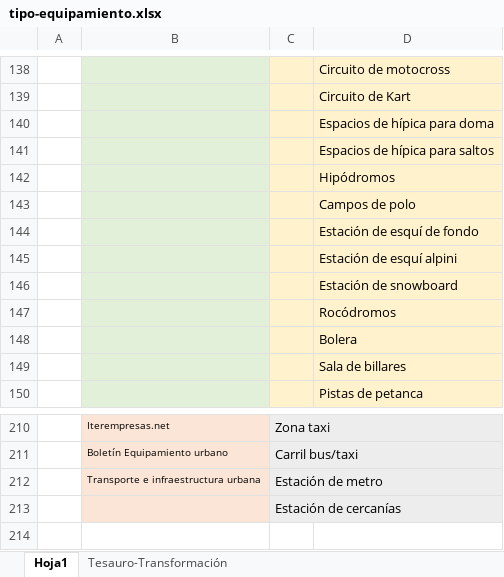
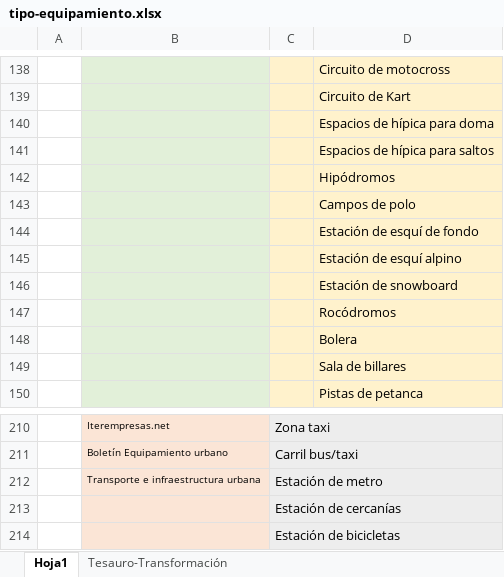
Before and after one commit to opencitydata/listas-codigos-skos, an Excel workbook: urbanismo-infraestructuras/equipamiento/tipo-equipamiento.xlsx, sheet Hoja1, drawn as a sheet; only a part is shown, gaps mark what is left out; values as stored, in another font and other column widths than the file's, no borders; the diff names each change by its address in the sheet, - before the commit and + after, or states it on an @@ line.

Commit message:
Corregido typo y añadida estación de bicicletas por issue sociedad-bienestar-equipamientos-municipales#10

```diff
--- a/urbanismo-infraestructuras/equipamiento/tipo-equipamiento.xlsx (sheet Hoja1)
+++ b/urbanismo-infraestructuras/equipamiento/tipo-equipamiento.xlsx (sheet Hoja1)
-D145: Estación de esquí alpini
+D145: Estación de esquí alpino
+row 214:  |  | Estación de bicicletas
```
Also changed, not shown: 1 other file.
